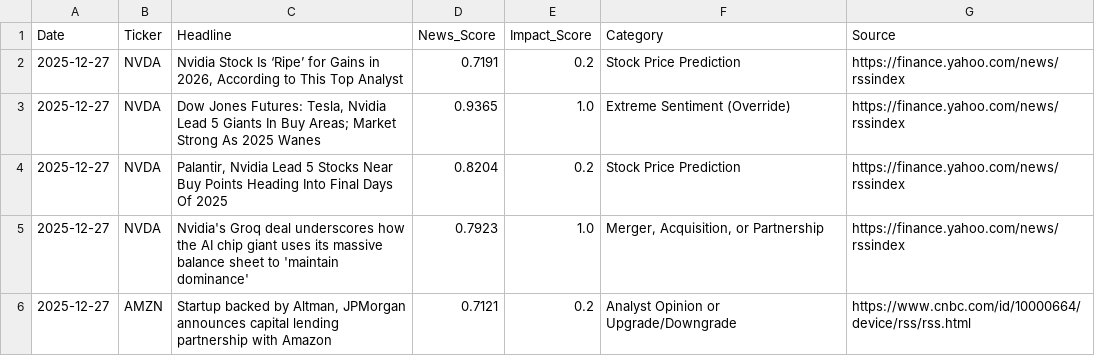
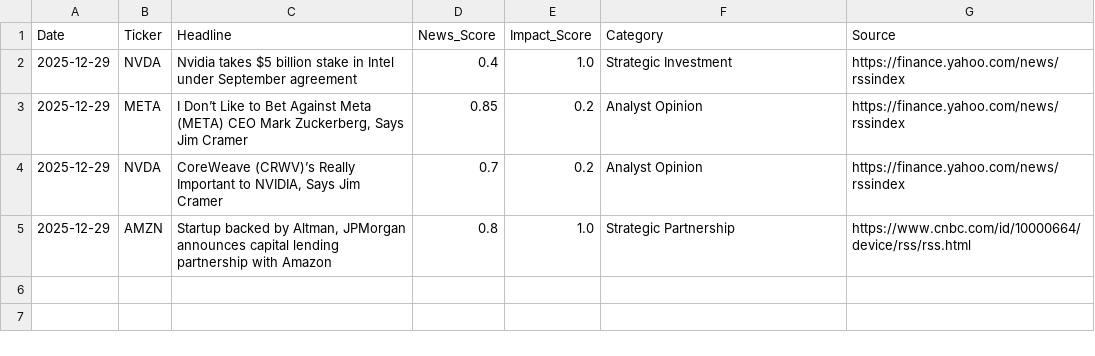
Before and after one commit to kaushik66/Sentiment-Bot, a CSV file: news_signals.csv, drawn as a sheet.

Commit message:
implemented llm for news parsing and fixed single ticker error

```diff
--- a/news_signals.csv
+++ b/news_signals.csv
@@ -1,6 +1,5 @@
 Date,Ticker,Headline,News_Score,Impact_Score,Category,Source
-2025-12-27,NVDA,"Nvidia Stock Is ‘Ripe’ for Gains in 2026, According to This Top Analyst",0.7191,0.2,Stock Price Prediction,https://finance.yahoo.com/news/rssindex
-2025-12-27,NVDA,"Dow Jones Futures: Tesla, Nvidia Lead 5 Giants In Buy Areas; Market Strong As 2025 Wanes",0.9365,1.0,Extreme Sentiment (Override),https://finance.yahoo.com/news/rssindex
-2025-12-27,NVDA,"Palantir, Nvidia Lead 5 Stocks Near Buy Points Heading Into Final Days Of 2025",0.8204,0.2,Stock Price Prediction,https://finance.yahoo.com/news/rssindex
-2025-12-27,NVDA,Nvidia's Groq deal underscores how the AI chip giant uses its massive balance sheet to 'maintain dominance',0.7923,1.0,"Merger, Acquisition, or Partnership",https://finance.yahoo.com/news/rssindex
-2025-12-27,AMZN,"Startup backed by Altman, JPMorgan announces capital lending partnership with Amazon",0.7121,0.2,Analyst Opinion or Upgrade/Downgrade,https://www.cnbc.com/id/10000664/device/rss/rss.html
+2025-12-29,NVDA,Nvidia takes $5 billion stake in Intel under September agreement,0.4,1.0,Strategic Investment,https://finance.yahoo.com/news/rssindex
+2025-12-29,META,"I Don’t Like to Bet Against Meta (META) CEO Mark Zuckerberg, Says Jim Cramer",0.85,0.2,Analyst Opinion,https://finance.yahoo.com/news/rssindex
+2025-12-29,NVDA,"CoreWeave (CRWV)’s Really Important to NVIDIA, Says Jim Cramer",0.7,0.2,Analyst Opinion,https://finance.yahoo.com/news/rssindex
+2025-12-29,AMZN,"Startup backed by Altman, JPMorgan announces capital lending partnership with Amazon",0.8,1.0,Strategic Partnership,https://www.cnbc.com/id/10000664/device/rss/rss.html
```
Also changed, not shown: sentiment_results.csv, 4 other files.
